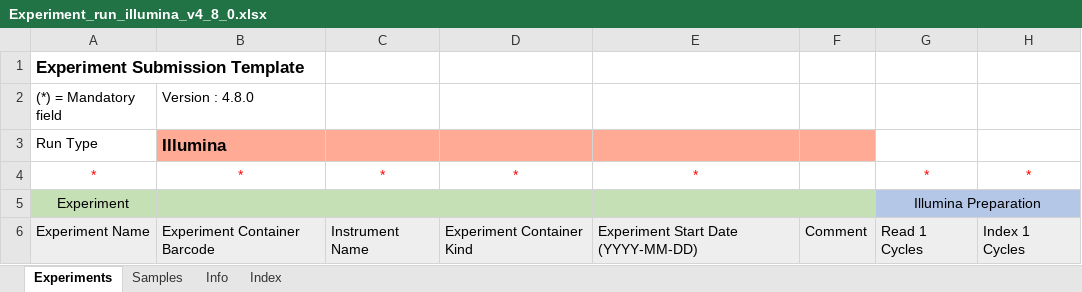
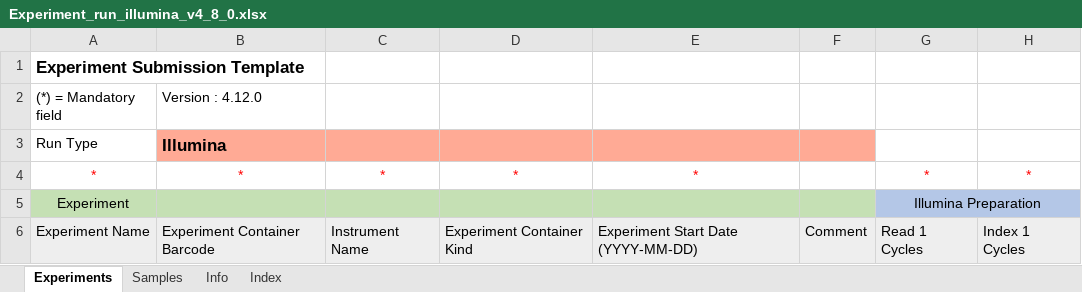
Before and after one commit to c3g/freezeman, an Excel workbook: backend/fms_core/static/submission_templates/Experiment_run_illumina_v4_8_0.xlsx, sheet Experiments, drawn as a sheet; only a part is shown; values as stored, in another font and other column widths than the file's, no borders; the diff names each change by its address in the sheet, - before the commit and + after, or states it on an @@ line.

Commit message:
update template version

```diff
--- a/backend/fms_core/static/submission_templates/Experiment_run_illumina_v4_8_0.xlsx (sheet Experiments)
+++ b/backend/fms_core/static/submission_templates/Experiment_run_illumina_v4_8_0.xlsx (sheet Experiments)
-B2: Version : 4.8.0
+B2: Version : 4.12.0
```
